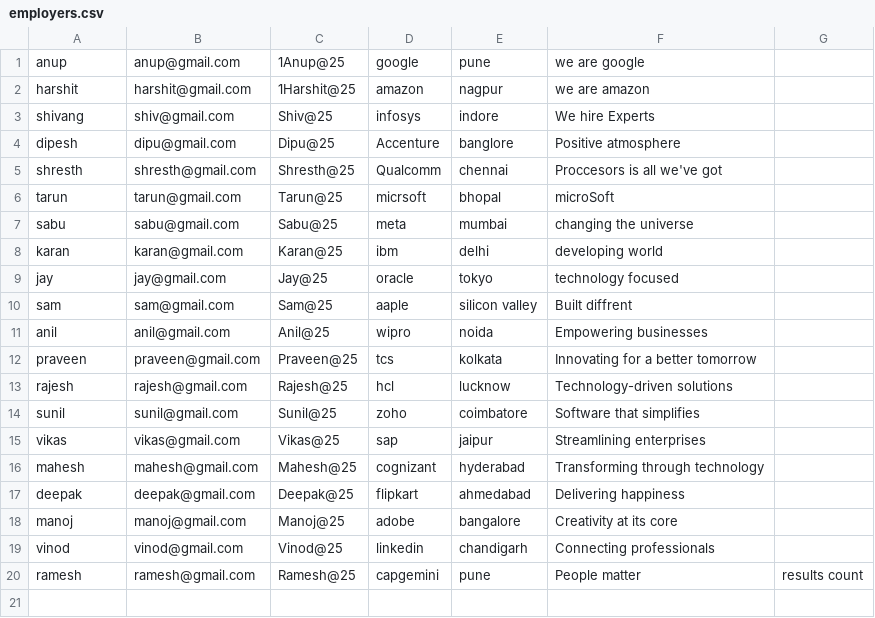
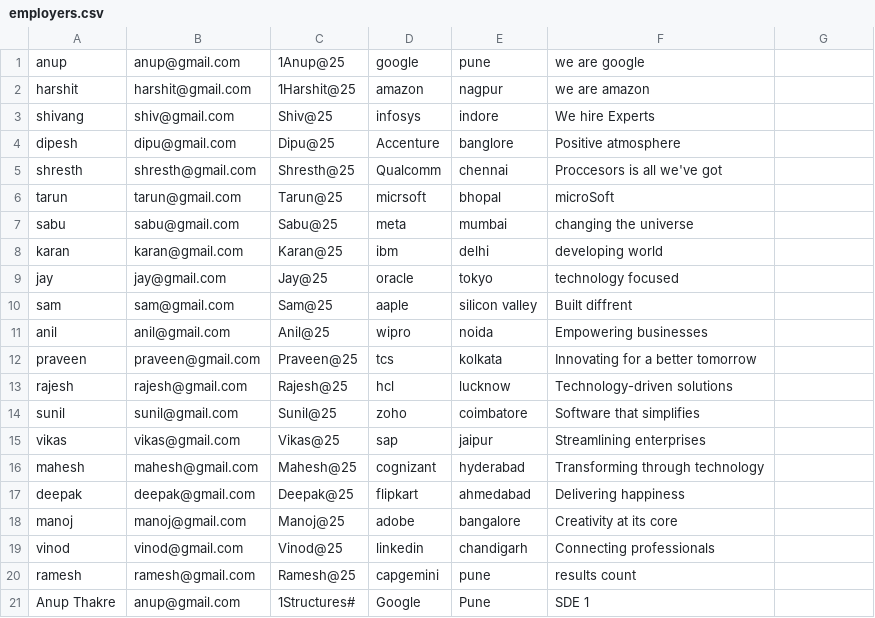
Before and after one commit to cybercondor18/OOPs_project, a CSV file: employers.csv, drawn as a sheet.

```diff
--- a/employers.csv
+++ b/employers.csv
@@ -19,2 +19,3 @@ manoj,manoj@gmail.com,Manoj@25,adobe,bangalore,Creativity at its core,
 vinod,vinod@gmail.com,Vinod@25,linkedin,chandigarh,Connecting professionals,
-ramesh,ramesh@gmail.com,Ramesh@25,capgemini,pune,People matter, results count,
+ramesh,ramesh@gmail.com,Ramesh@25,capgemini,pune,results count,
+Anup Thakre,anup@gmail.com,1Structures#,Google,Pune,SDE 1,
```
Also changed, not shown: 7 other files.
